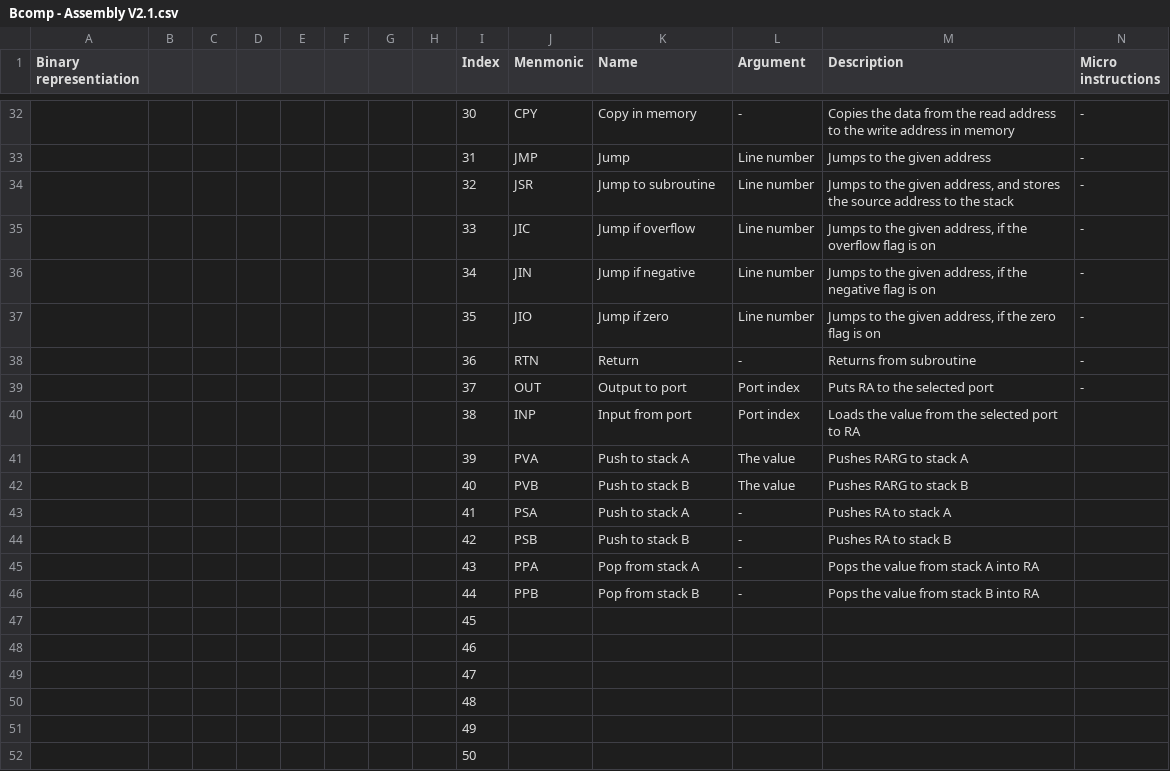
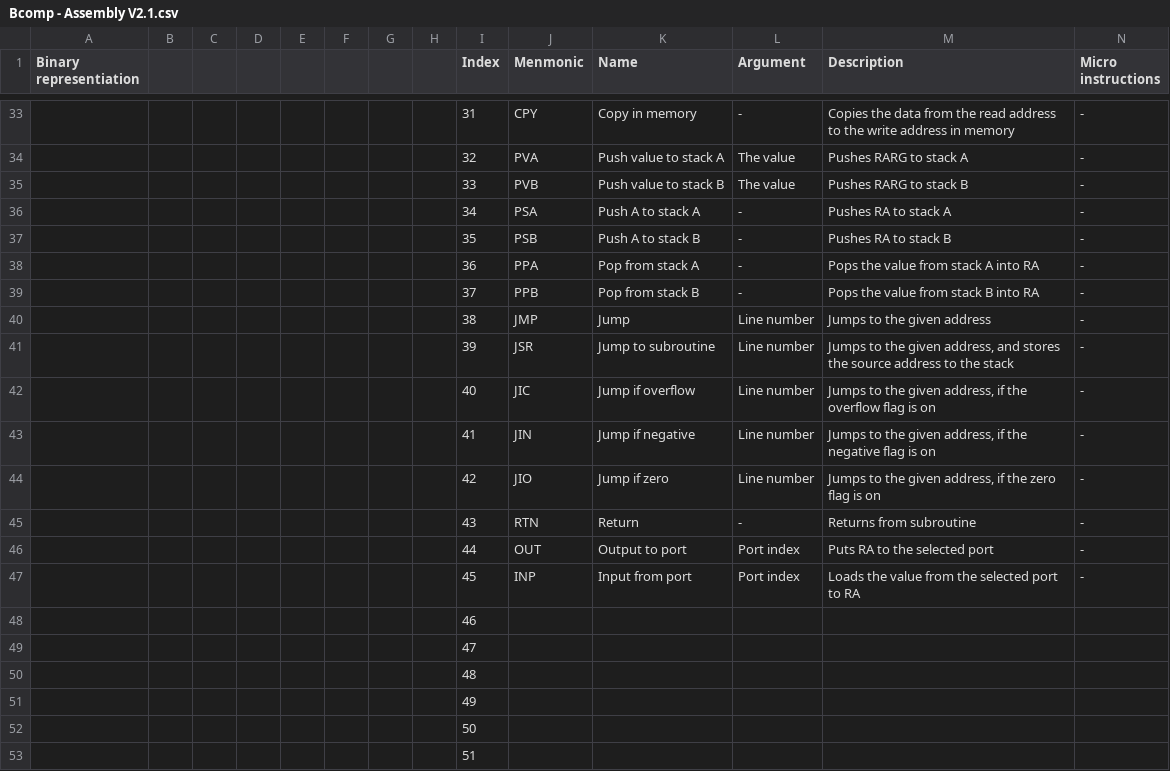
Before and after one commit to Barni-Mezei/bcomp, a CSV file: doc/Bcomp - Assembly V2.1.csv, drawn as a sheet; only a part is shown, gaps mark what is left out; the shorter side is filled out with more unchanged rows; the diff covers the shown part only.

Commit message:
Assembly version 2.1, started working on a stack based expression evaluator, in bcomp asm 2.1

```diff
--- a/doc/Bcomp - Assembly V2.1.csv
+++ b/doc/Bcomp - Assembly V2.1.csv
@@ -32,17 +33,16 @@ Binary representiation,,,,,,,,Index,Menmonic,Name,Argument,Description,Micro ins
-,,,,,,,,30,CPY,Copy in memory,-,Copies the data from the read address to the write address in memory,-
-,,,,,,,,31,JMP,Jump,Line number,Jumps to the given address,-
-,,,,,,,,32,JSR,Jump to subroutine,Line number,"Jumps to the given address, and stores the source address to the stack",-
-,,,,,,,,33,JIC,Jump if overflow,Line number,"Jumps to the given address, if the overflow flag is on",-
-,,,,,,,,34,JIN,Jump if negative,Line number,"Jumps to the given address, if the negative flag is on",-
-,,,,,,,,35,JIO,Jump if zero,Line number,"Jumps to the given address, if the zero flag is on",-
-,,,,,,,,36,RTN,Return,-,Returns from subroutine,-
-,,,,,,,,37,OUT,Output to port,Port index,Puts RA to the selected port,-
-,,,,,,,,38,INP,Input from port,Port index,Loads the value from the selected port to RA,
-,,,,,,,,39,PVA,Push to stack A,The value,Pushes RARG to stack A,
-,,,,,,,,40,PVB,Push to stack B,The value,Pushes RARG to stack B,
-,,,,,,,,41,PSA,Push to stack A,-,Pushes RA to stack A,
-,,,,,,,,42,PSB,Push to stack B,-,Pushes RA to stack B,
-,,,,,,,,43,PPA,Pop from stack A,-,Pops the value from stack A into RA,
-,,,,,,,,44,PPB,Pop from stack B,-,Pops the value from stack B into RA,
-,,,,,,,,45,,,,,
+,,,,,,,,31,CPY,Copy in memory,-,Copies the data from the read address to the write address in memory,-
+,,,,,,,,32,PVA,Push value to stack A,The value,Pushes RARG to stack A,-
+,,,,,,,,33,PVB,Push value to stack B,The value,Pushes RARG to stack B,-
+,,,,,,,,34,PSA,Push A to stack A,-,Pushes RA to stack A,-
+,,,,,,,,35,PSB,Push A to stack B,-,Pushes RA to stack B,-
+,,,,,,,,36,PPA,Pop from stack A,-,Pops the value from stack A into RA,-
+,,,,,,,,37,PPB,Pop from stack B,-,Pops the value from stack B into RA,-
+,,,,,,,,38,JMP,Jump,Line number,Jumps to the given address,-
+,,,,,,,,39,JSR,Jump to subroutine,Line number,"Jumps to the given address, and stores the source address to the stack",-
+,,,,,,,,40,JIC,Jump if overflow,Line number,"Jumps to the given address, if the overflow flag is on",-
+,,,,,,,,41,JIN,Jump if negative,Line number,"Jumps to the given address, if the negative flag is on",-
+,,,,,,,,42,JIO,Jump if zero,Line number,"Jumps to the given address, if the zero flag is on",-
+,,,,,,,,43,RTN,Return,-,Returns from subroutine,-
+,,,,,,,,44,OUT,Output to port,Port index,Puts RA to the selected port,-
+,,,,,,,,45,INP,Input from port,Port index,Loads the value from the selected port to RA,-
 ,,,,,,,,46,,,,,
```
Also changed, not shown: 1 added row and 26 edited cells elsewhere in this file, 9 other files.
